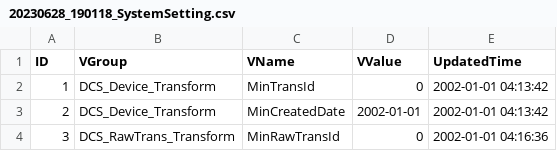
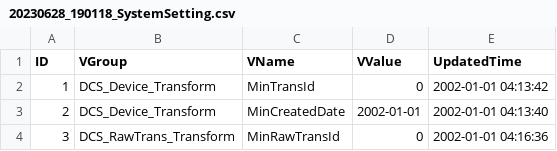
Before and after one commit to starixvn/spu_CustomerTrackingSystem-DB, a CSV file: Scripts/DCS_Extra/20230628_190118_SystemSetting.csv, drawn as a sheet.

Commit message:
190188- Update Setting

```diff
--- a/Scripts/DCS_Extra/20230628_190118_SystemSetting.csv
+++ b/Scripts/DCS_Extra/20230628_190118_SystemSetting.csv
@@ -2,3 +2,3 @@ ID,VGroup,VName,VValue,UpdatedTime
 1,DCS_Device_Transform,MinTransId,0,"2002-01-01 04:13:42"
-2,DCS_Device_Transform,MinCreatedDate,2002-01-01,"2002-01-01 04:13:42"
+2,DCS_Device_Transform,MinCreatedDate,2002-01-01,"2002-01-01 04:13:40"
 3,DCS_RawTrans_Transform,MinRawTransId,0,"2002-01-01 04:16:36"
```
Also changed, not shown: 1 other file.
